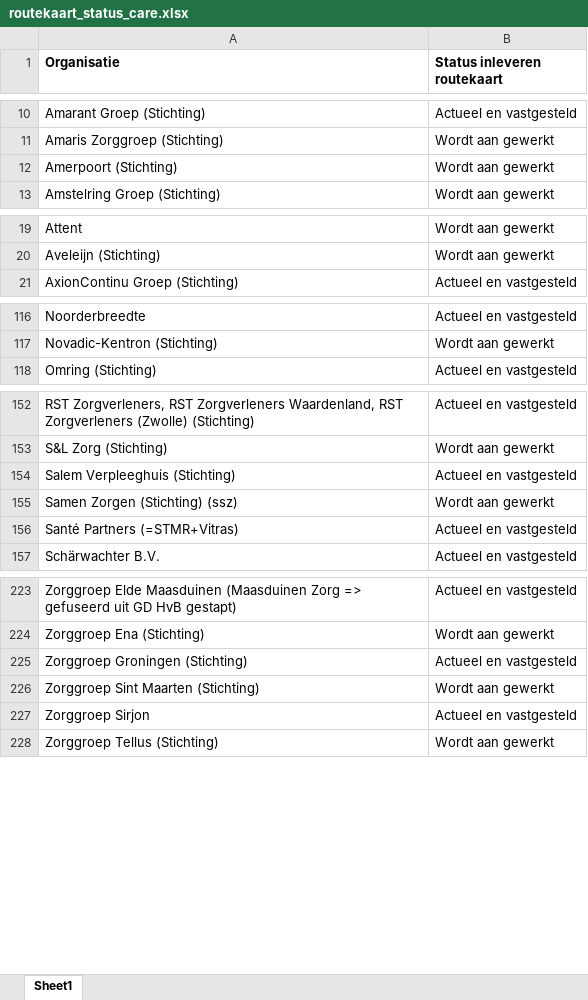
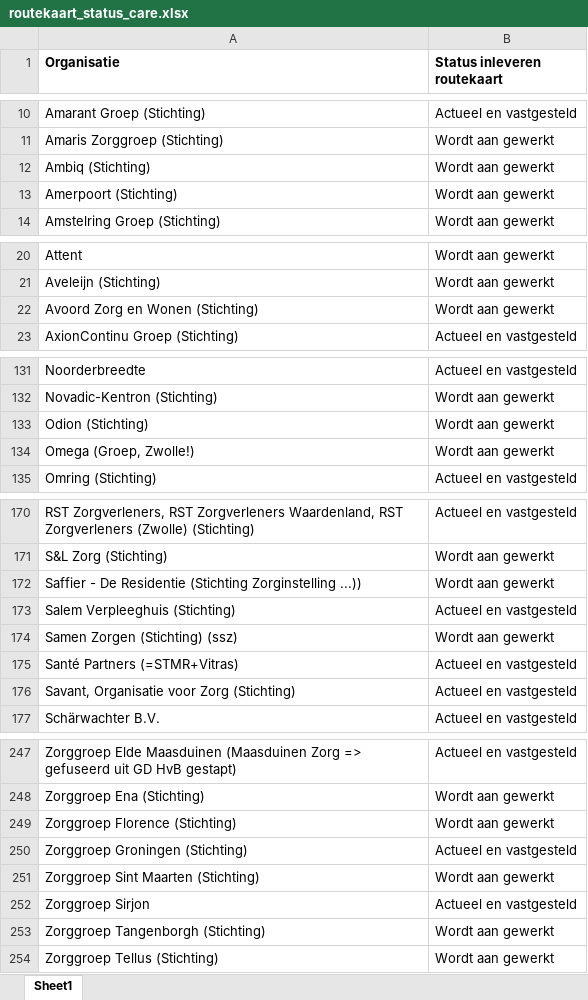
Before and after one commit to ReinierNL/nederland-waterland, an Excel workbook: src/data/routekaart_status_care.xlsx, sheet Sheet1, drawn as a sheet; only a part is shown, gaps mark what is left out; values as stored, in another font and other column widths than the file's, no borders; the diff covers the shown part only; the diff names each change by its address in the sheet, - before the commit and + after, or states it on an @@ line.

```diff
--- a/src/data/routekaart_status_care.xlsx (sheet Sheet1)
+++ b/src/data/routekaart_status_care.xlsx (sheet Sheet1)
+row 12: Ambiq (Stichting) | Wordt aan gewerkt
+row 22: Avoord Zorg en Wonen (Stichting) | Wordt aan gewerkt
+row 133: Odion (Stichting) | Wordt aan gewerkt
+row 134: Omega (Groep, Zwolle!) | Wordt aan gewerkt
+row 172: Saffier - De Residentie (Stichting Zorginstelling ...)) | Wordt aan gewerkt
+row 176: Savant, Organisatie voor Zorg (Stichting) | Actueel en vastgesteld
+row 249: Zorggroep Florence (Stichting) | Wordt aan gewerkt
+row 253: Zorggroep Tangenborgh (Stichting) | Wordt aan gewerkt
```
Also changed, not shown: 18 added rows and 2 edited cells elsewhere in this sheet, 3 other files.
